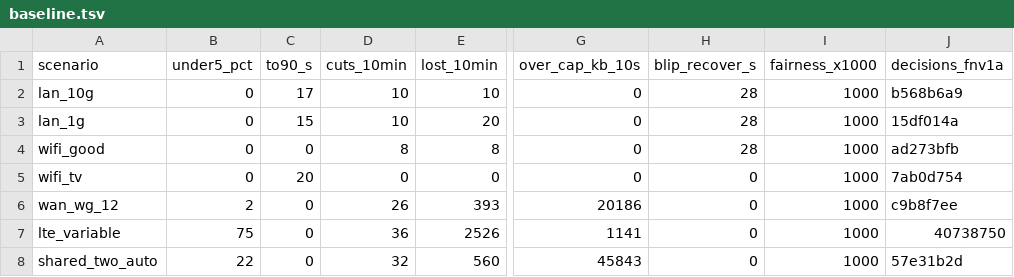
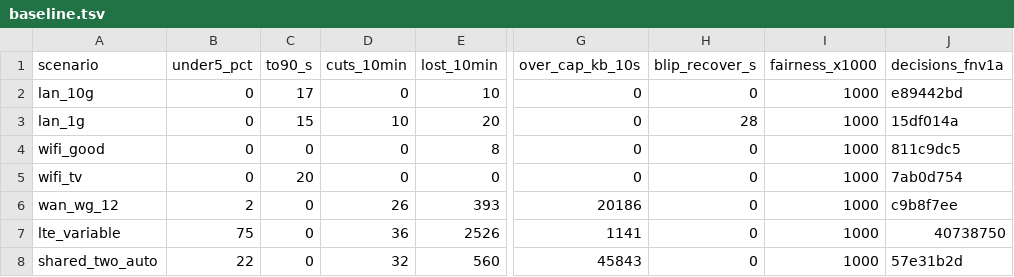
Before and after one commit to aditi-ab/punktfunk-rpi5, a TSV file: crates/punktfunk-core/src/abr/sim/baseline.tsv, drawn as a sheet; only a part is shown, gaps mark what is left out; the diff names each change by its address in the sheet, - before the commit and + after, or states it on an @@ line.

Commit message:
fix(core/abr): read one lost frame after a clean run as a blip
Any window with an unrecoverable frame is severe, so a Wi-Fi session at
171 Mbps loses 30 % of its picture every minute or two with loss_ppm=0,
flat delay and nothing else to show for it. Recovering costs half a
minute of additive climb, and the next frame to die spends it again.

A window whose only damage is a dropped frame — no loss share, no delay
rise, no flush, no keyframe storm — and that follows eight clean windows
at the current rate is a blip: no cut, slow start kept, and the clean run
starts over so a second one inside it is judged as before. Six seconds of
holding this rate is what says the frame was not the link; during a climb
or at session start the same window still cuts.

```diff
--- a/crates/punktfunk-core/src/abr/sim/baseline.tsv
+++ b/crates/punktfunk-core/src/abr/sim/baseline.tsv
-D2 (cuts_10min): 10
+D2 (cuts_10min): 0
-H2 (blip_recover_s): 28
+H2 (blip_recover_s): 0
-J2 (decisions_fnv1a): b568b6a9
+J2 (decisions_fnv1a): e89442bd
-D4 (cuts_10min): 8
+D4 (cuts_10min): 0
-H4 (blip_recover_s): 28
+H4 (blip_recover_s): 0
-J4 (decisions_fnv1a): ad273bfb
+J4 (decisions_fnv1a): 811c9dc5
```
Also changed, not shown: 4 other files.
